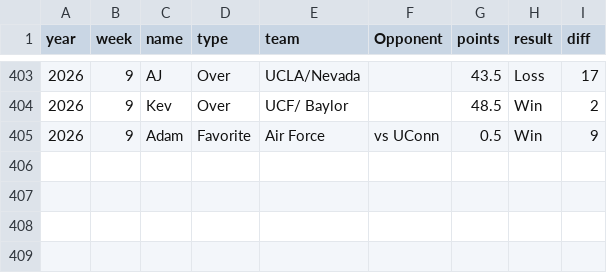
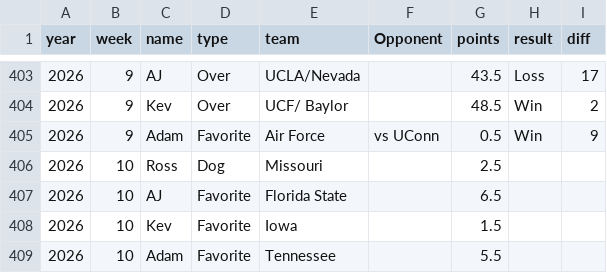
Before and after one commit to kevinjknudson/RBWR, a CSV file: picks.csv, drawn as a sheet; only a part is shown, gaps mark what is left out; the diff names each change by its address in the sheet, - before the commit and + after, or states it on an @@ line.

Commit message:
Sync picks from sheet

```diff
--- a/picks.csv
+++ b/picks.csv
+row 406: 2026 | 10 | Ross | Dog | Missouri |  | 2.5
+row 407: 2026 | 10 | AJ | Favorite | Florida State |  | 6.5
+row 408: 2026 | 10 | Kev | Favorite | Iowa |  | 1.5
+row 409: 2026 | 10 | Adam | Favorite | Tennessee |  | 5.5
```
